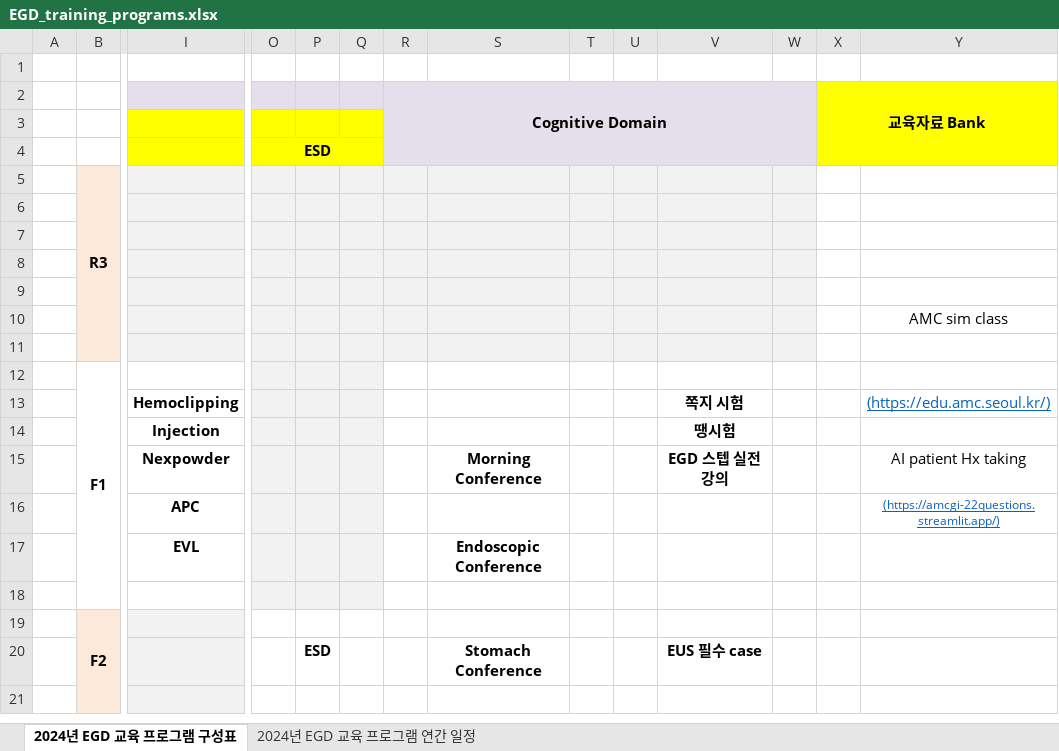
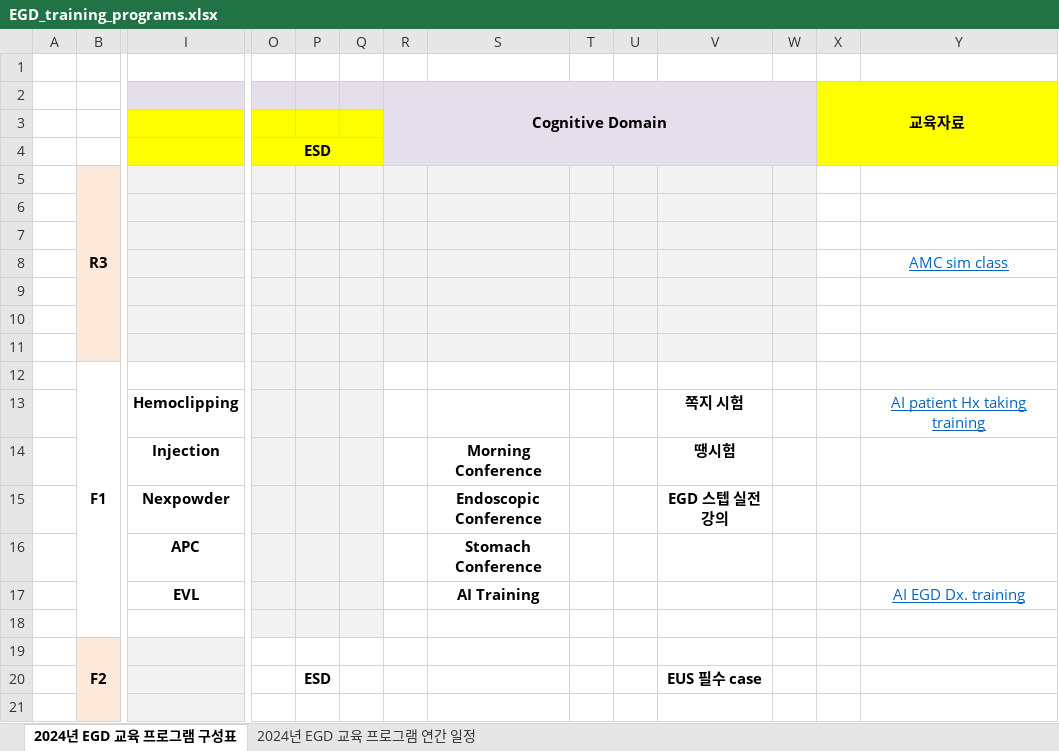
Before and after one commit to jhlee409/amcgic-bulletin, an Excel workbook: pages/data/EGD_training_programs.xlsx, sheet 2024년 EGD 교육 프로그램 구성표, drawn as a sheet; only a part is shown, gaps mark what is left out; values as stored, in another font and other column widths than the file's, no borders; removed rows and columns are numbered as before the commit, all else as after; rows hold the shown columns only; the diff names each change by its address in the sheet, - before the commit and + after, or states it on an @@ line.

```diff
--- a/pages/data/EGD_training_programs.xlsx (sheet 2024년 EGD 교육 프로그램 구성표)
+++ b/pages/data/EGD_training_programs.xlsx (sheet 2024년 EGD 교육 프로그램 구성표)
-X2: 교육자료 Bank
+X2: 교육자료
-Y8: (empty)
+Y8: AMC sim class
-Y10: AMC sim class
+Y10: (empty)
-Y13: (https://edu.amc.seoul.kr/)
+Y13: AI patient Hx taking training
-S14: (empty)
+S14: Morning Conference
-S15: Morning Conference
+S15: Endoscopic Conference
-Y15: AI patient Hx taking
+Y15: (empty)
-row 16:  |  | APC |  |  |  |  |  |  |  |  |  |  | (https://amcgi-22questions.streamlit.app/)
-row 17:  |  | EVL |  |  |  |  | Endoscopic Conference
+row 16:  |  | APC |  |  |  |  | Stomach Conference
+row 17:  |  | EVL |  |  |  |  | AI Training |  |  |  |  |  | AI EGD Dx. training
-S20: Stomach Conference
+S20: (empty)
```
Also changed, not shown: sheet 2024년 EGD 교육 프로그램 연간 일정, 6 other files.
